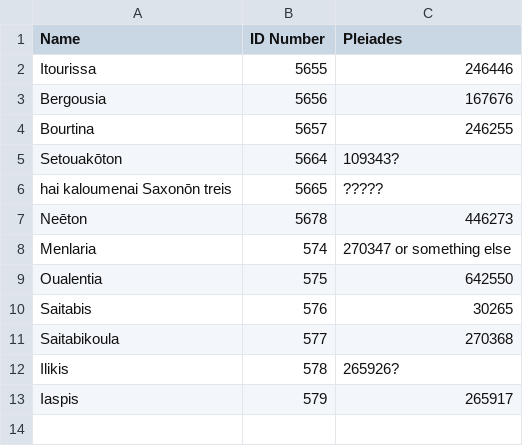
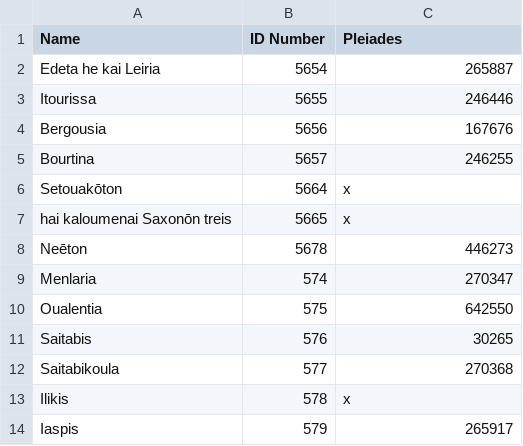
Before and after one commit to AllynWaller/Geography, a CSV file: DataTable.csv, drawn as a sheet.

Commit message:
Update DataTable.csv
Added a site we forgot the first time.

```diff
--- a/DataTable.csv
+++ b/DataTable.csv
@@ -1,2 +1,3 @@
 Name,ID Number,Pleiades
+Edeta he kai Leiria,5654,265887
 Itourissa,5655,246446
@@ -4,6 +5,6 @@ Bergousia,5656,167676
 Bourtina,5657,246255
-Setouakōton,5664,109343?
-hai kaloumenai Saxonōn treis,5665,?????
+Setouakōton,5664,x
+hai kaloumenai Saxonōn treis,5665,x
 Neēton,5678,446273
-Menlaria,574,270347 or something else
+Menlaria,574,270347
 Oualentia,575,642550
@@ -11,3 +12,3 @@ Saitabis,576,30265
 Saitabikoula,577,270368
-Ilikis,578,265926?
+Ilikis,578,x
 Iaspis,579,265917
```
